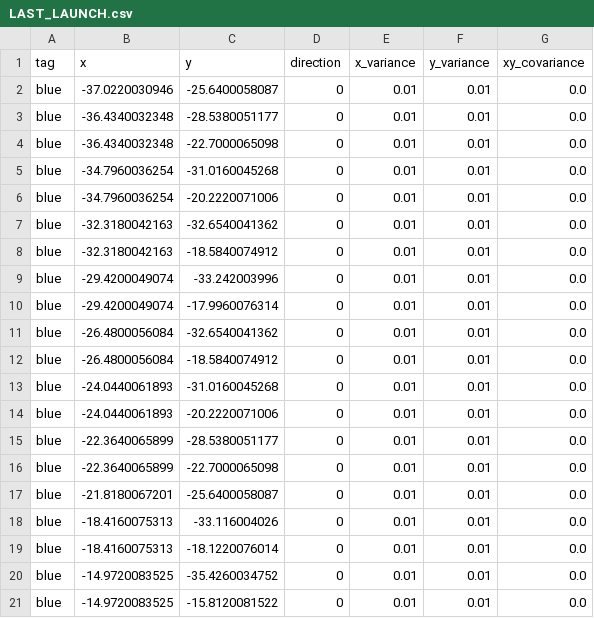
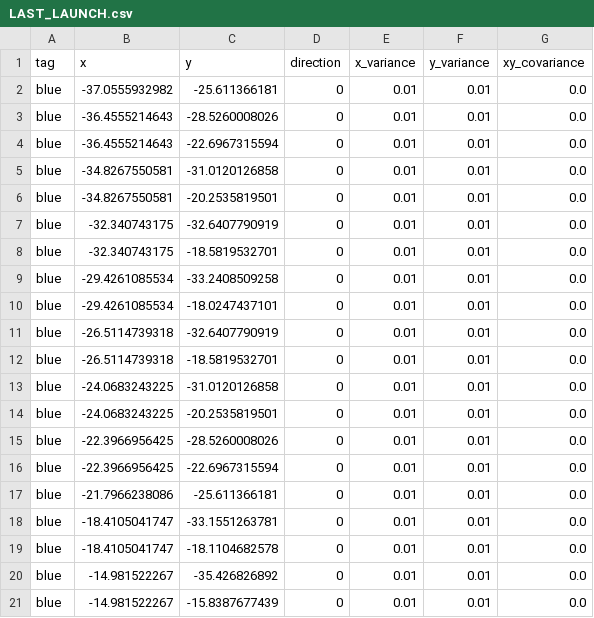
Before and after one commit to QUT-Motorsport/eufs_sim, a CSV file: eufs_gazebo/tracks/LAST_LAUNCH.csv, drawn as a sheet; only a part is shown; the diff covers the shown part only.

```diff
--- a/eufs_gazebo/tracks/LAST_LAUNCH.csv
+++ b/eufs_gazebo/tracks/LAST_LAUNCH.csv
@@ -1,21 +1,21 @@
 tag,x,y,direction,x_variance,y_variance,xy_covariance
-blue,-37.0220030946,-25.6400058087,0,0.01,0.01,0.0
-blue,-36.4340032348,-28.5380051177,0,0.01,0.01,0.0
-blue,-36.4340032348,-22.7000065098,0,0.01,0.01,0.0
-blue,-34.7960036254,-31.0160045268,0,0.01,0.01,0.0
-blue,-34.7960036254,-20.2220071006,0,0.01,0.01,0.0
-blue,-32.3180042163,-32.6540041362,0,0.01,0.01,0.0
-blue,-32.3180042163,-18.5840074912,0,0.01,0.01,0.0
-blue,-29.4200049074,-33.242003996,0,0.01,0.01,0.0
-blue,-29.4200049074,-17.9960076314,0,0.01,0.01,0.0
-blue,-26.4800056084,-32.6540041362,0,0.01,0.01,0.0
-blue,-26.4800056084,-18.5840074912,0,0.01,0.01,0.0
-blue,-24.0440061893,-31.0160045268,0,0.01,0.01,0.0
-blue,-24.0440061893,-20.2220071006,0,0.01,0.01,0.0
-blue,-22.3640065899,-28.5380051177,0,0.01,0.01,0.0
-blue,-22.3640065899,-22.7000065098,0,0.01,0.01,0.0
-blue,-21.8180067201,-25.6400058087,0,0.01,0.01,0.0
-blue,-18.4160075313,-33.116004026,0,0.01,0.01,0.0
-blue,-18.4160075313,-18.1220076014,0,0.01,0.01,0.0
-blue,-14.9720083525,-35.4260034752,0,0.01,0.01,0.0
-blue,-14.9720083525,-15.8120081522,0,0.01,0.01,0.0
+blue,-37.0555932982,-25.611366181,0,0.01,0.01,0.0
+blue,-36.4555214643,-28.5260008026,0,0.01,0.01,0.0
+blue,-36.4555214643,-22.6967315594,0,0.01,0.01,0.0
+blue,-34.8267550581,-31.0120126858,0,0.01,0.01,0.0
+blue,-34.8267550581,-20.2535819501,0,0.01,0.01,0.0
+blue,-32.340743175,-32.6407790919,0,0.01,0.01,0.0
+blue,-32.340743175,-18.5819532701,0,0.01,0.01,0.0
+blue,-29.4261085534,-33.2408509258,0,0.01,0.01,0.0
+blue,-29.4261085534,-18.0247437101,0,0.01,0.01,0.0
+blue,-26.5114739318,-32.6407790919,0,0.01,0.01,0.0
+blue,-26.5114739318,-18.5819532701,0,0.01,0.01,0.0
+blue,-24.0683243225,-31.0120126858,0,0.01,0.01,0.0
+blue,-24.0683243225,-20.2535819501,0,0.01,0.01,0.0
+blue,-22.3966956425,-28.5260008026,0,0.01,0.01,0.0
+blue,-22.3966956425,-22.6967315594,0,0.01,0.01,0.0
+blue,-21.7966238086,-25.611366181,0,0.01,0.01,0.0
+blue,-18.4105041747,-33.1551263781,0,0.01,0.01,0.0
+blue,-18.4105041747,-18.1104682578,0,0.01,0.01,0.0
+blue,-14.981522267,-35.426826892,0,0.01,0.01,0.0
+blue,-14.981522267,-15.8387677439,0,0.01,0.01,0.0
```
Also changed, not shown: 127 edited cells elsewhere in this file, eufs_gazebo/tracks/FAST_SLAM_PRELOADED_MAP.csv, eufs_gazebo/tracks/skidpad_for_fastslam_CT.csv, 4 other files.
